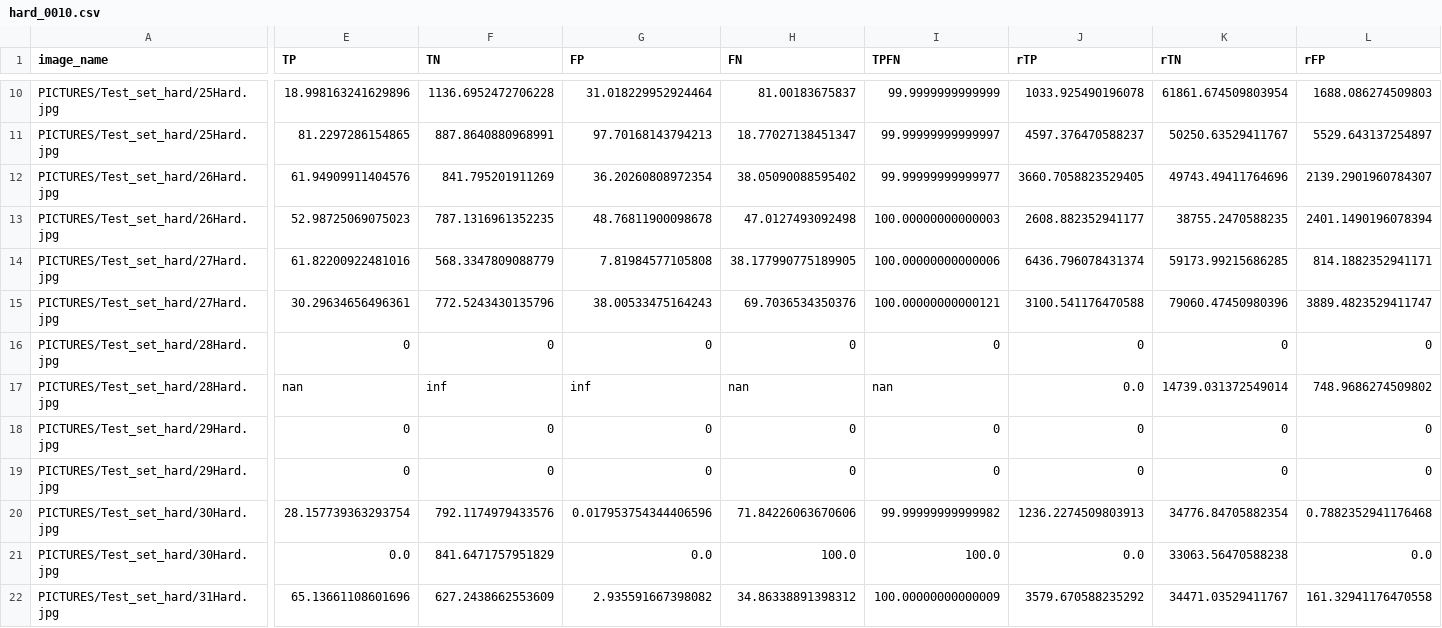
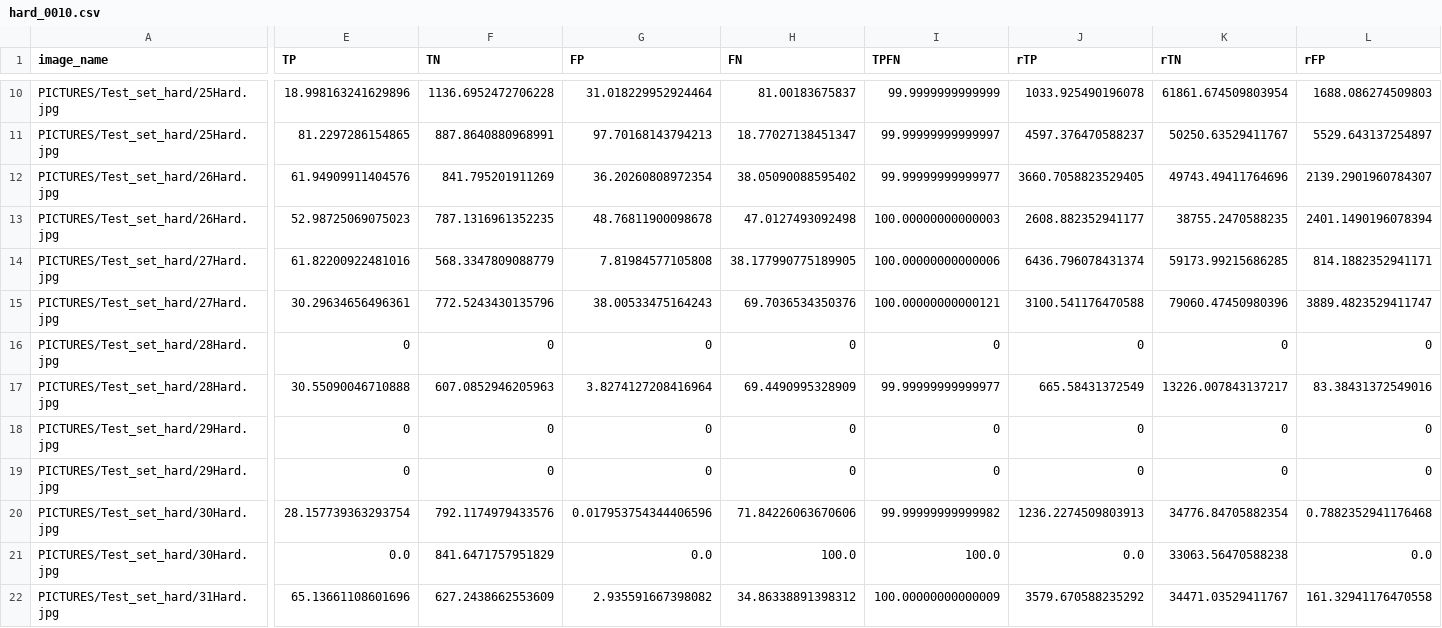
Before and after one commit to nielsr2/P3-G306, a CSV file: STRUCTURE/NOTEBOOKS/CSVFILES/hard/hard_0010.csv, drawn as a sheet; only a part is shown, gaps mark what is left out; the diff covers the shown part only; the diff names each change by its address in the sheet, - before the commit and + after, or states it on an @@ line.

```diff
--- a/STRUCTURE/NOTEBOOKS/CSVFILES/hard/hard_0010.csv
+++ b/STRUCTURE/NOTEBOOKS/CSVFILES/hard/hard_0010.csv
-E17 (TP): nan
+E17 (TP): 30.55090046710888
-F17 (TN): inf
+F17 (TN): 607.0852946205963
-G17 (FP): inf
+G17 (FP): 3.8274127208416964
-H17 (FN): nan
+H17 (FN): 69.4490995328909
-I17 (TPFN): nan
+I17 (TPFN): 99.99999999999977
-J17 (rTP): 0.0
+J17 (rTP): 665.58431372549
-K17 (rTN): 14739.031372549014
+K17 (rTN): 13226.007843137217
-L17 (rFP): 748.9686274509802
+L17 (rFP): 83.38431372549016
```
Also changed, not shown: 2 edited cells elsewhere in this file, STRUCTURE/NOTEBOOKS/CSVFILES/hard/hard_0009.csv, STRUCTURE/NOTEBOOKS/CSVFILES/hard/hard_0011.csv, 21 other files.
